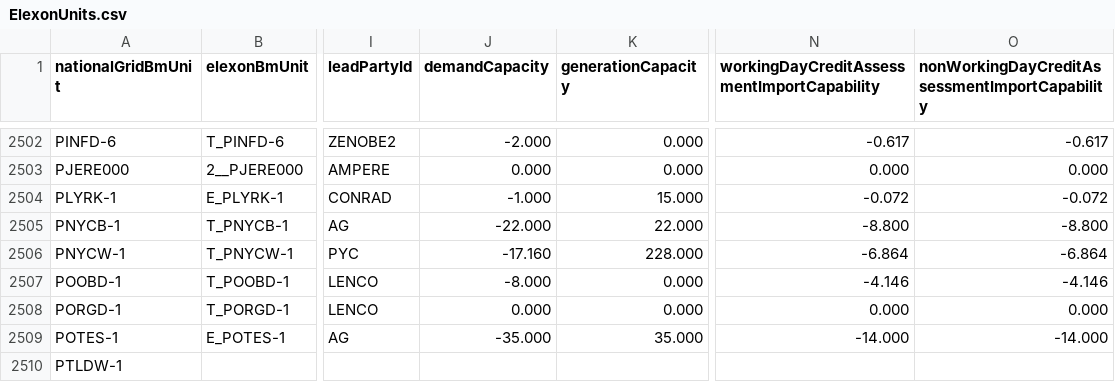
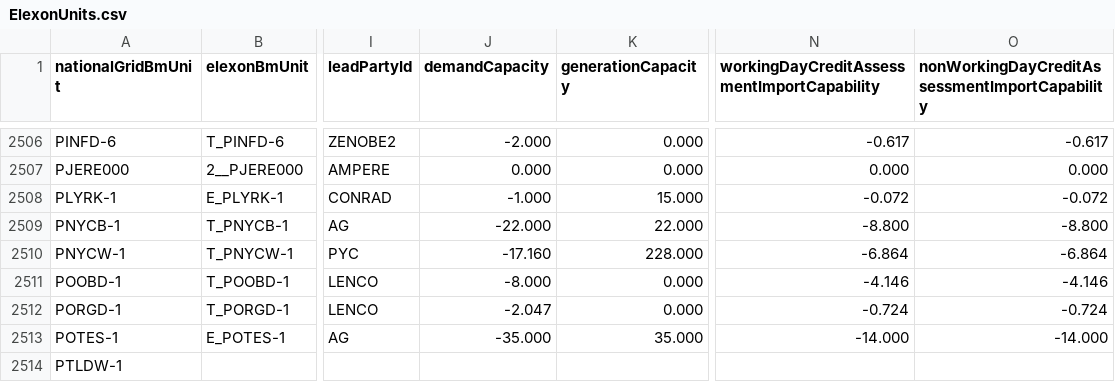
Before and after one commit to e-zaline/power-plant-explorer, a CSV file: data/unit list/elexon/ElexonUnits.csv, drawn as a sheet; only a part is shown, gaps mark what is left out; addresses are those after the commit; the diff covers the shown part only; the diff names each change by its address in the sheet, - before the commit and + after, or states it on an @@ line.

```diff
--- a/data/unit list/elexon/ElexonUnits.csv
+++ b/data/unit list/elexon/ElexonUnits.csv
-J2512 (demandCapacity): 0.000
+J2512 (demandCapacity): -2.047
-N2512: 0.000
+N2512: -0.724
-O2512: 0.000
+O2512: -0.724
```
Also changed, not shown: 4 added rows and 21 edited cells elsewhere in this file, 3 other files.
